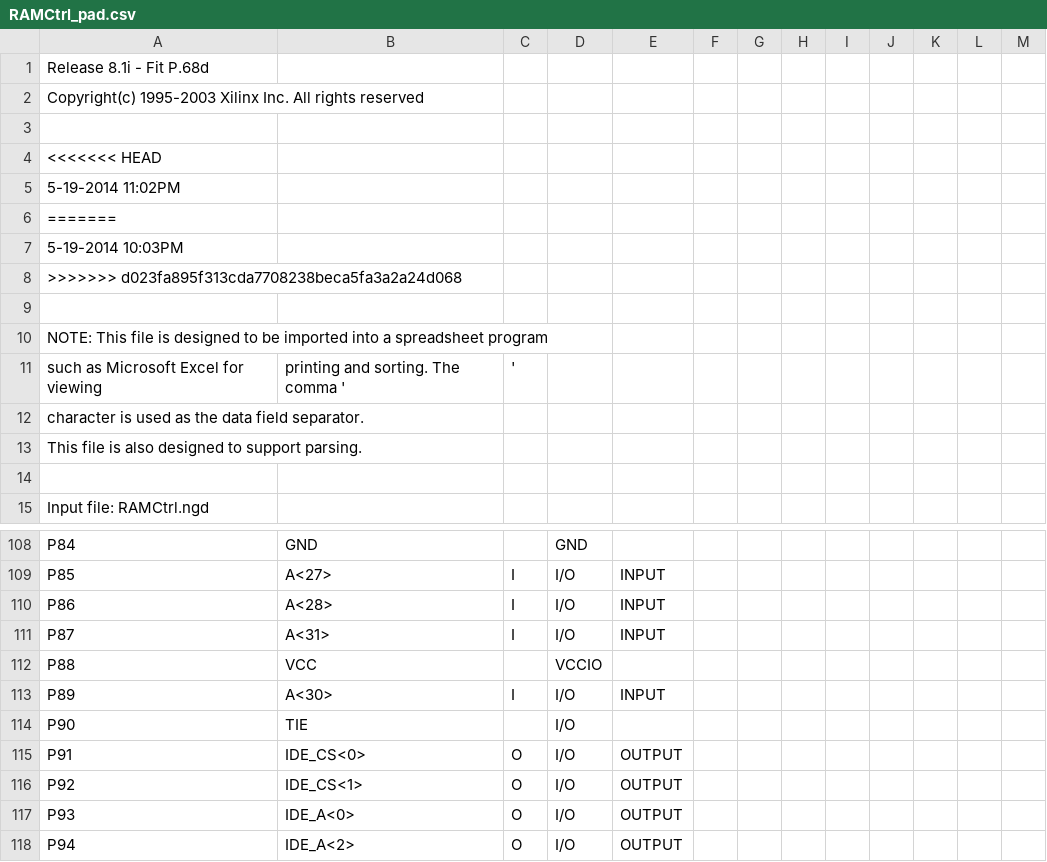
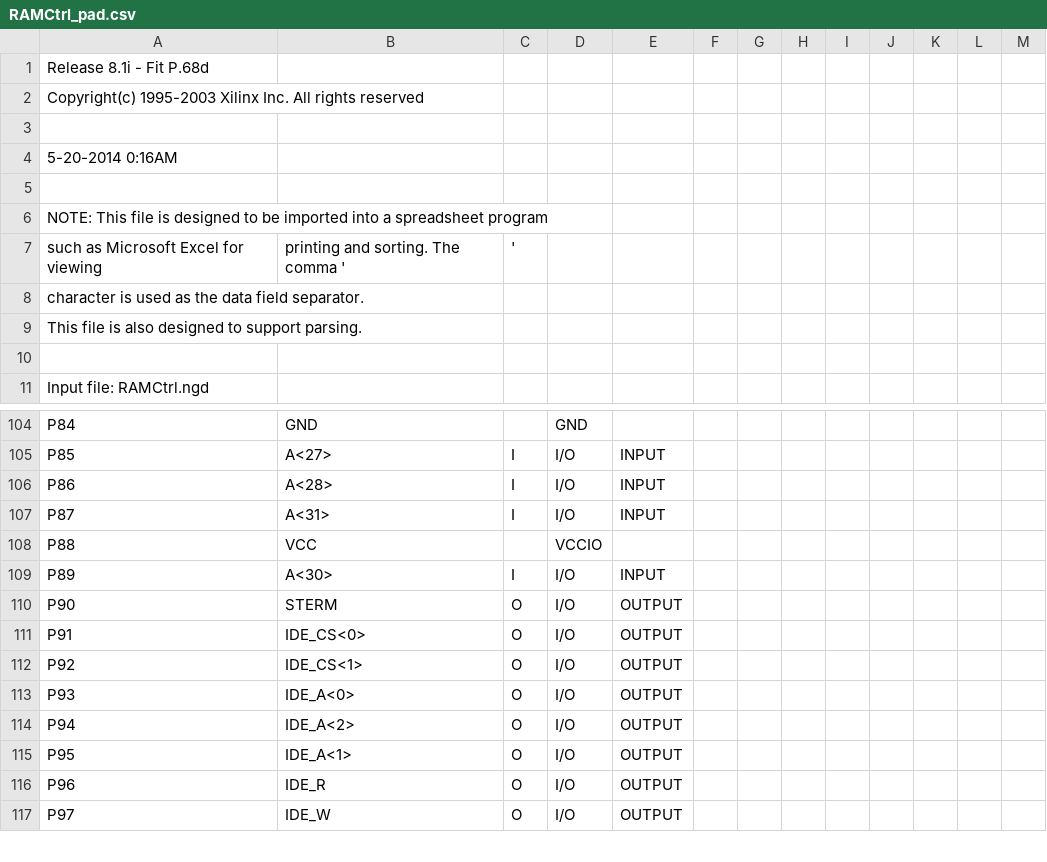
Before and after one commit to MHeinrichs/68030tk-SRAM_IDE-interface, a CSV file: Logic/RAm-Ctrl-V3.0-A1k-TK/RAMCtrl_pad.csv, drawn as a sheet; only a part is shown, gaps mark what is left out; the shorter side is filled out with more unchanged rows.

```diff
--- a/Logic/RAm-Ctrl-V3.0-A1k-TK/RAMCtrl_pad.csv
+++ b/Logic/RAm-Ctrl-V3.0-A1k-TK/RAMCtrl_pad.csv
@@ -3,7 +3,3 @@ Copyright(c) 1995-2003 Xilinx Inc. All rights reserved
 
-<<<<<<< HEAD
- 5-19-2014 11:02PM
-=======
- 5-19-2014 10:03PM
->>>>>>> d023fa895f313cda7708238beca5fa3a2a24d068
+ 5-20-2014  0:16AM
 
@@ -113,3 +109,3 @@ P88,VCC,,VCCIO,,,,,,,,,,
 P89,A<30>,I,I/O,INPUT,,,,,,,,,
-P90,TIE,,I/O,,,,,,,,,,
+P90,STERM,O,I/O,OUTPUT,,,,,,,,,
 P91,IDE_CS<0>,O,I/O,OUTPUT,,,,,,,,,
```
Also changed, not shown: 50 other files.
